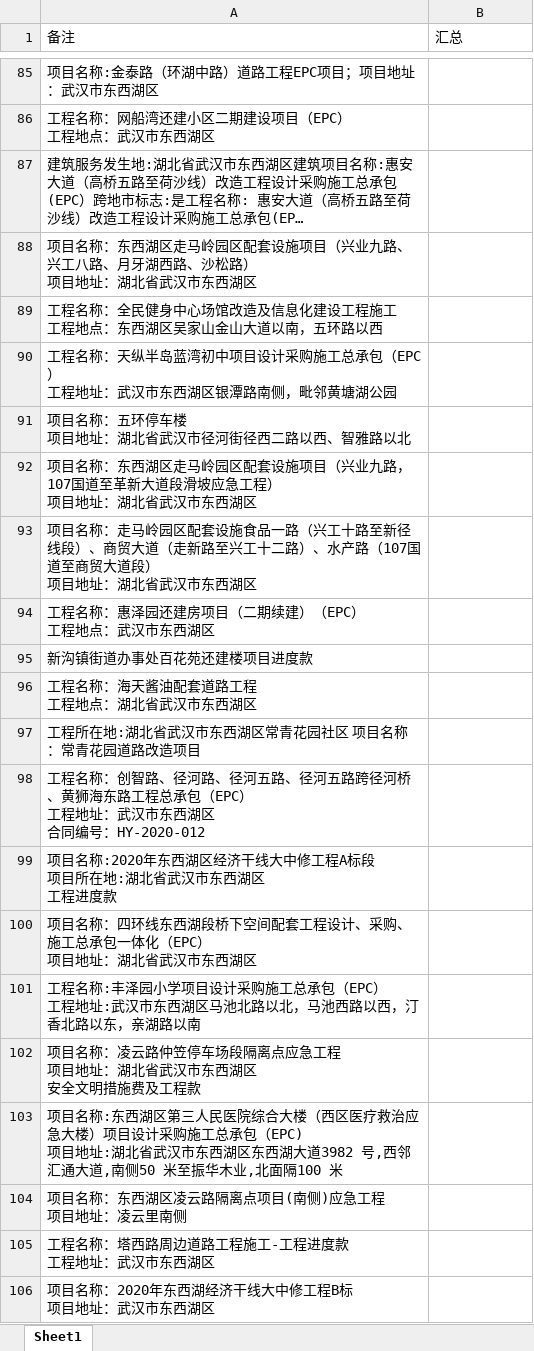
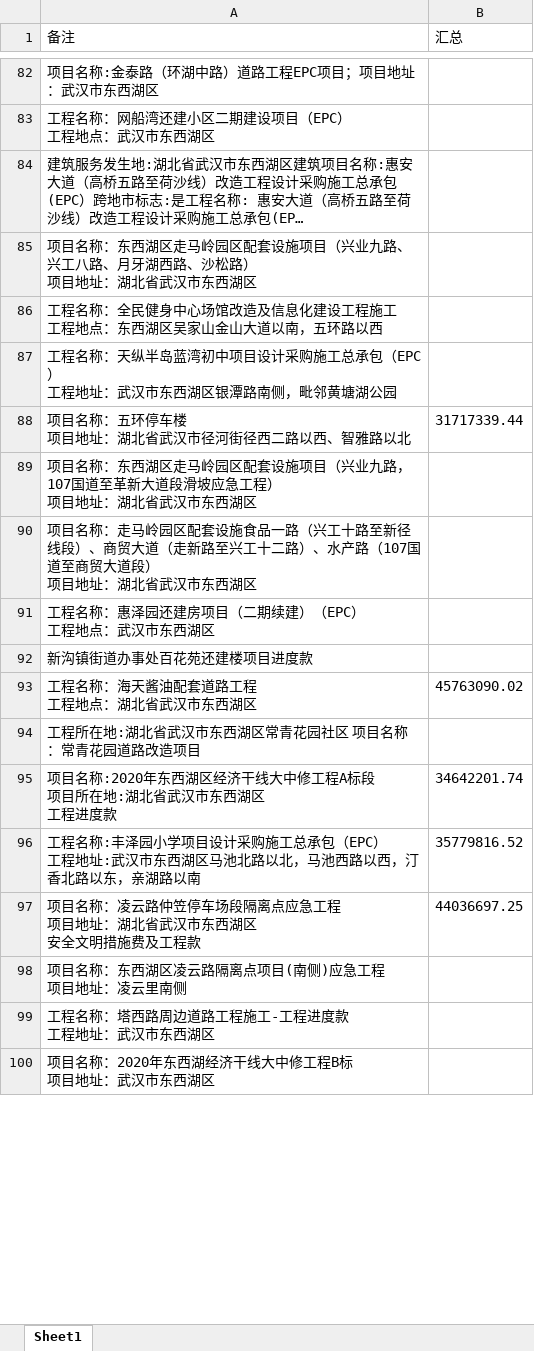
Before and after one commit to apweili/Scratch, an Excel workbook: ConsoleApp1/ReducedData/cwj/副本取票汇总表.xlsx, sheet Sheet1, drawn as a sheet; only a part is shown, gaps mark what is left out; long unchanged cells end in …; values as stored, in another font and other column widths than the file's, no borders; removed rows and columns are numbered as before the commit, all else as after; ↵ is a line break in a cell; the diff covers the shown part only; the diff names each change by its address in the sheet, - before the commit and + after, or states it on an @@ line.

```diff
--- a/ConsoleApp1/ReducedData/cwj/副本取票汇总表.xlsx (sheet Sheet1)
+++ b/ConsoleApp1/ReducedData/cwj/副本取票汇总表.xlsx (sheet Sheet1)
-B88 (汇总): (empty)
+B88 (汇总): 31717339.44
-B93 (汇总): (empty)
+B93 (汇总): 45763090.02
-row 98: 工程名称：创智路、径河路、径河五路、径河五路跨径河桥、黄狮海东路工程总承包（EPC） ↵ 工程地址：武汉市东西湖区 ↵ 合同编号：HY-2020-012
-B95 (汇总): (empty)
+B95 (汇总): 34642201.74
-row 100: 项目名称：四环线东西湖段桥下空间配套工程设计、采购、施工总承包一体化（EPC） ↵ 项目地址：湖北省武汉市东西湖区
-B96 (汇总): (empty)
+B96 (汇总): 35779816.52
-B97 (汇总): (empty)
+B97 (汇总): 44036697.25
-row 103: 项目名称:东西湖区第三人民医院综合大楼（西区医疗救治应急大楼）项目设计采购施工总承包（EPC) ↵ 项目地址:湖北省武汉市东西湖区东西湖大道3982 号,西邻汇通大道,南侧50 米至振华木业,北面隔100 米
```
Also changed, not shown: 31 added rows, 449 removed rows and 336 edited cells elsewhere in this sheet, ConsoleApp1/ReducedData/cwj/取票汇总表trimmed.xlsx, 7 other files.
